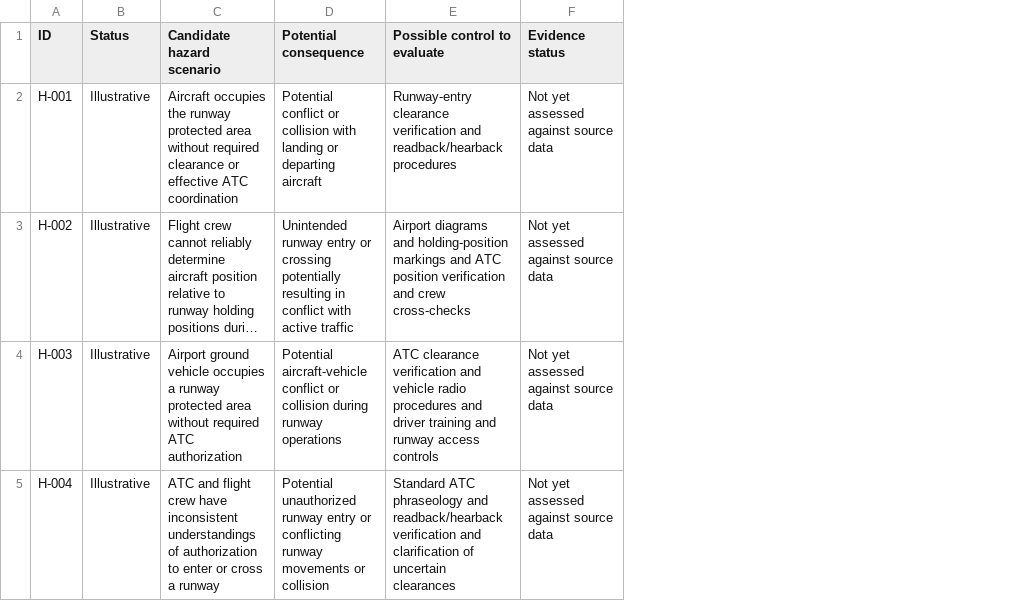
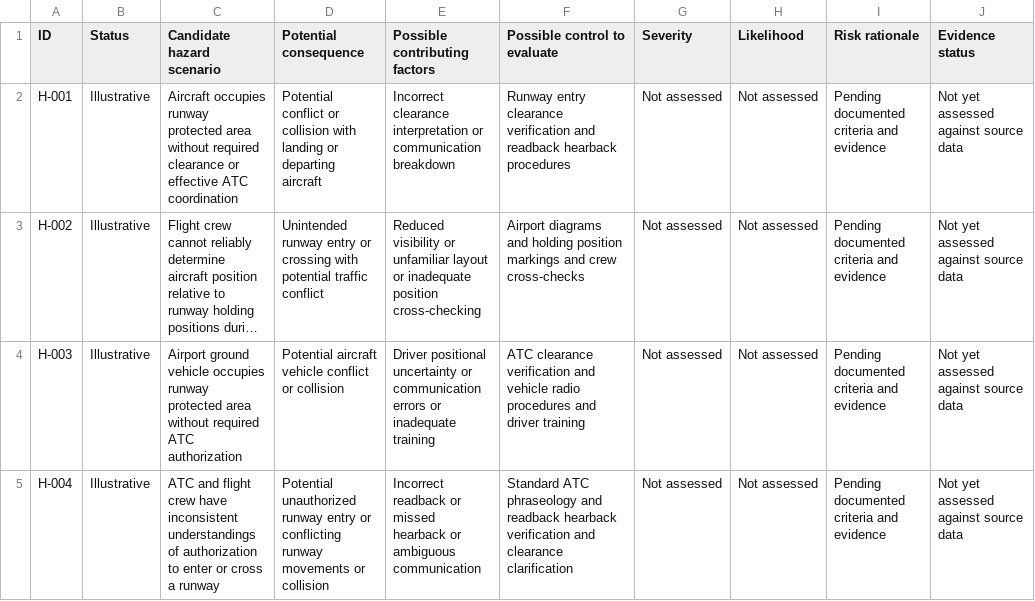
Before and after one commit to hariprasadgoud/runway-incursion-safety-analysis, a CSV file: hazard-register.csv, drawn as a sheet; long unchanged cells end in …; addresses are those after the commit; the diff names each change by its address in the sheet, - before the commit and + after, or states it on an @@ line.

Commit message:
Expand hazard register for safety risk assessment.
Updated hazard register to include contributing factors, severity, likelihood, and risk rationale.

```diff
--- a/hazard-register.csv
+++ b/hazard-register.csv
+column E (Possible contributing factors), rows 2-5: Incorrect clearance interpretation or communication breakdown | Reduced visibility or unfamiliar layout or inadequate position cross-checking | Driver positional uncertainty or communication errors or inadequate training | Incorrect readback or missed hearback or ambiguous communication
+column G (Severity), rows 2-5: all Not assessed
+column H (Likelihood), rows 2-5: all Not assessed
+column I (Risk rationale), rows 2-5: all Pending documented criteria and evidence
-C2 (Candidate hazard scenario): Aircraft occupies the runway protected…
+C2 (Candidate hazard scenario): Aircraft occupies runway protected…
-F2 (Possible control to evaluate): Runway-entry clearance verification and readback/hearback procedures
+F2 (Possible control to evaluate): Runway entry clearance verification and readback hearback procedures
-D3 (Potential consequence): …or crossing potentially resulting in conflict with active traffic
+D3 (Potential consequence): …or crossing with potential traffic conflict
-F3 (Possible control to evaluate): …diagrams and holding-position markings and ATC position verification and crew…
+F3 (Possible control to evaluate): …diagrams and holding position markings and crew…
-C4 (Candidate hazard scenario): …vehicle occupies a runway protected…
+C4 (Candidate hazard scenario): …vehicle occupies runway protected…
-D4 (Potential consequence): Potential aircraft-vehicle conflict or collision during runway operations
+D4 (Potential consequence): Potential aircraft vehicle conflict or collision
-F4 (Possible control to evaluate): …driver training and runway access controls
+F4 (Possible control to evaluate): …driver training
-F5 (Possible control to evaluate): …phraseology and readback/hearback verification and clarification of uncertain clearances
+F5 (Possible control to evaluate): …phraseology and readback hearback verification and clearance clarification
```
